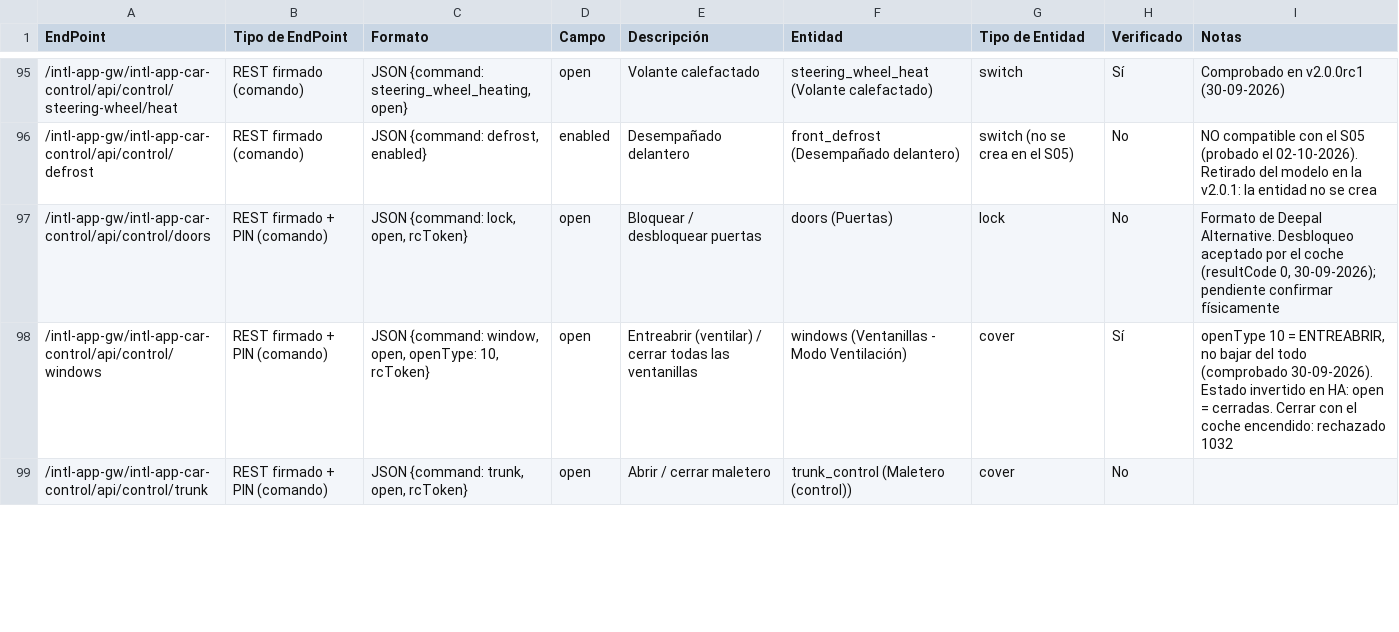
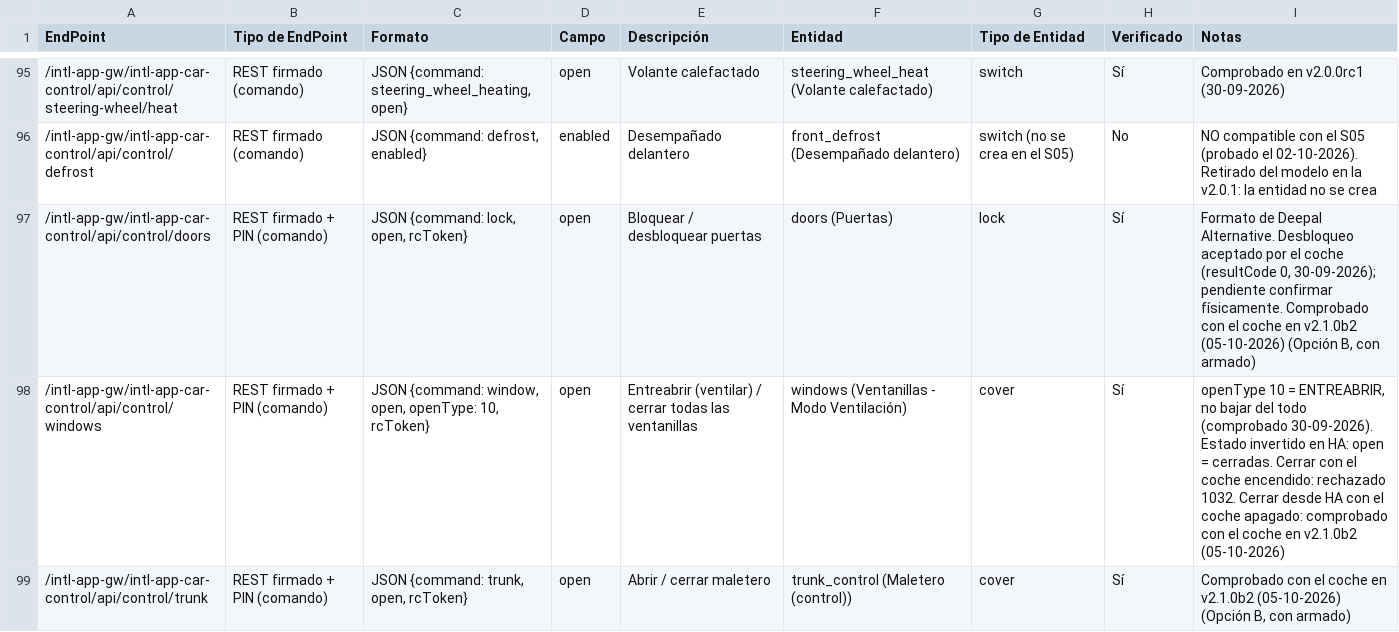
Before and after one commit to manuelem1984/dec_deepal, a CSV file: docs/correlacion_endpoints_entidades.csv, drawn as a sheet; only a part is shown, gaps mark what is left out; the diff covers the shown part only; the diff names each change by its address in the sheet, - before the commit and + after, or states it on an @@ line.

```diff
--- a/docs/correlacion_endpoints_entidades.csv
+++ b/docs/correlacion_endpoints_entidades.csv
-H97 (Verificado): No
+H97 (Verificado): Sí
-I97 (Notas): …pendiente confirmar físicamente
+I97 (Notas): …pendiente confirmar físicamente. Comprobado con el coche en v2.1.0b2 (05-10-2026) (Opción B, con armado)
-I98 (Notas): …encendido: rechazado 1032
+I98 (Notas): …encendido: rechazado 1032. Cerrar desde HA con el coche apagado: comprobado con el coche en v2.1.0b2 (05-10-2026)
-H99 (Verificado): No
+H99 (Verificado): Sí
-I99 (Notas): (empty)
+I99 (Notas): Comprobado con el coche en v2.1.0b2 (05-10-2026) (Opción B, con armado)
```
Also changed, not shown: 44 edited cells elsewhere in this file, 20 other files.
